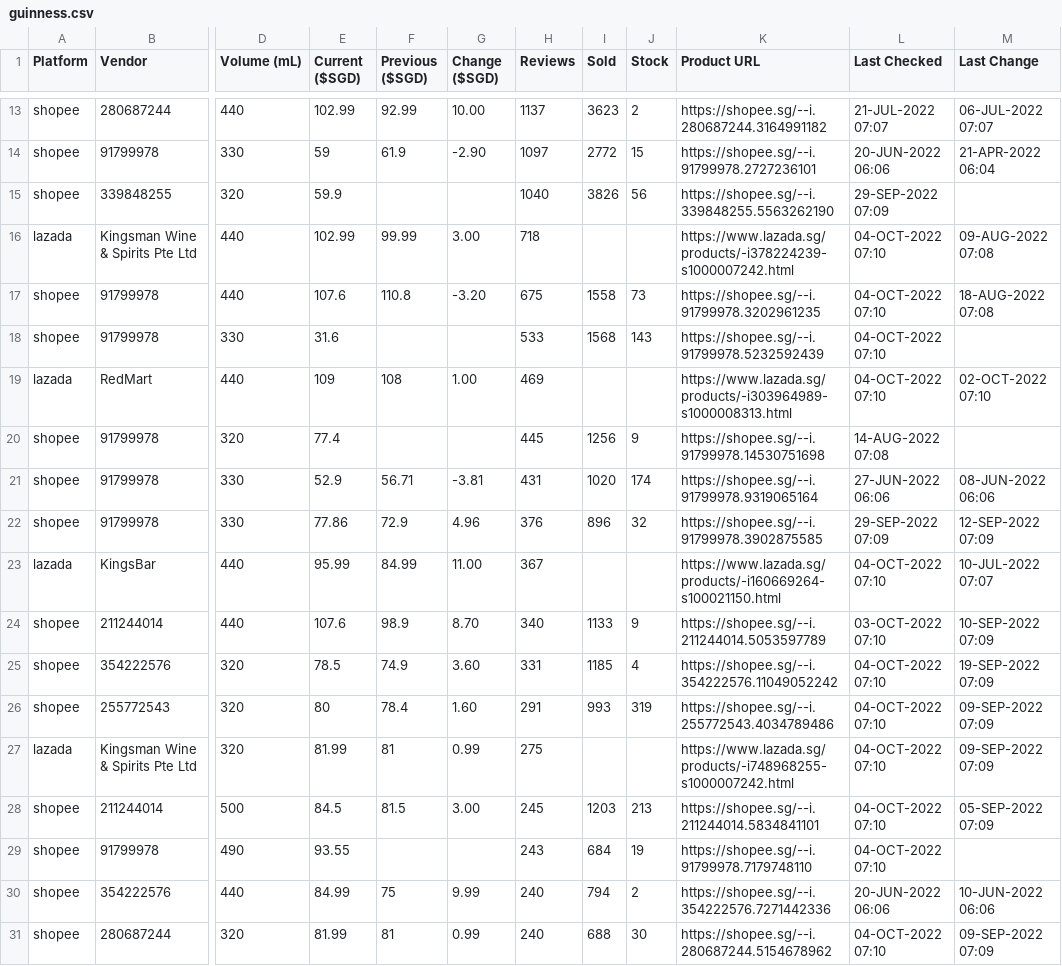
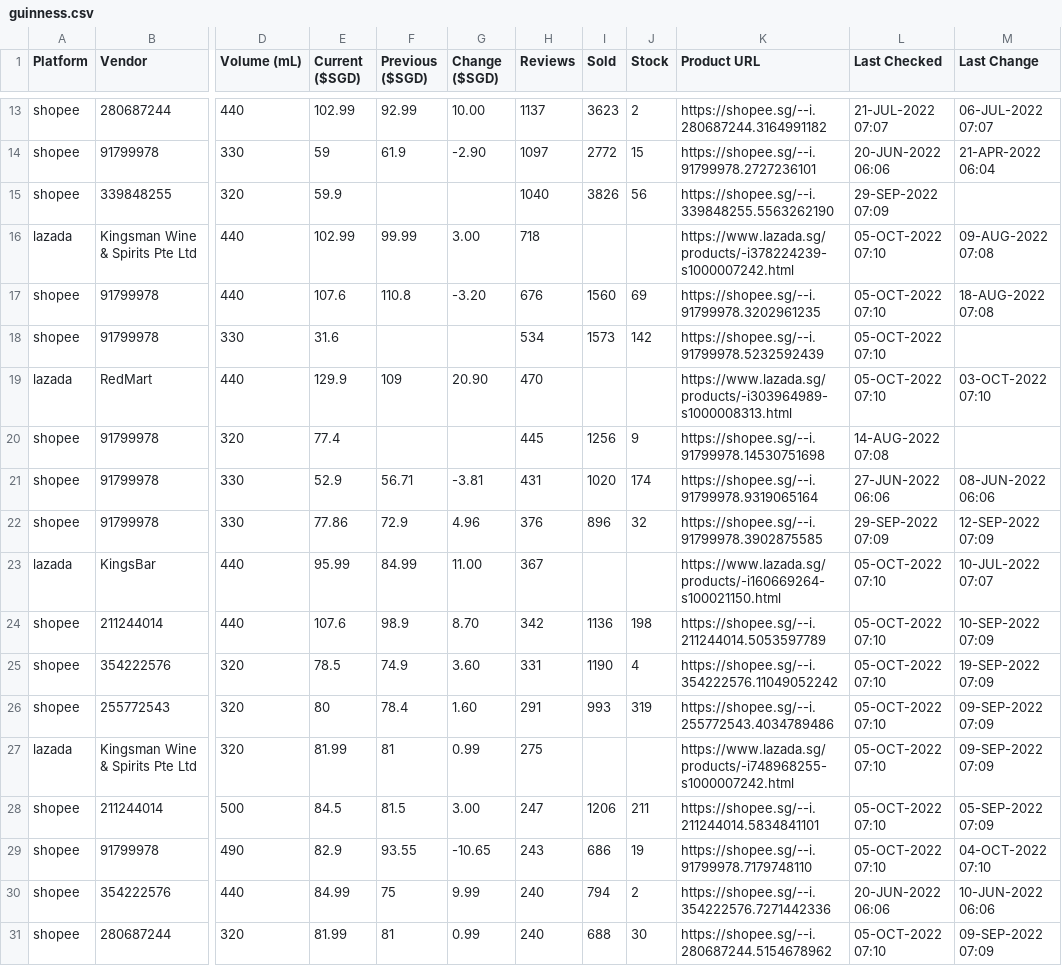
Before and after one commit to ngshiheng/fareview, a CSV file: data/guinness.csv, drawn as a sheet; only a part is shown, gaps mark what is left out; the diff covers the shown part only; the diff names each change by its address in the sheet, - before the commit and + after, or states it on an @@ line.

```diff
--- a/data/guinness.csv
+++ b/data/guinness.csv
-L16:L19 (Last Checked): 04-OCT-2022 07:10
+L16:L19 (Last Checked): 05-OCT-2022 07:10
-H17 (Reviews): 675
+H17 (Reviews): 676
-I17 (Sold): 1558
+I17 (Sold): 1560
-J17 (Stock): 73
+J17 (Stock): 69
-H18 (Reviews): 533
+H18 (Reviews): 534
-I18 (Sold): 1568
+I18 (Sold): 1573
-J18 (Stock): 143
+J18 (Stock): 142
-E19 (Current ($SGD)): 109
+E19 (Current ($SGD)): 129.9
-F19 (Previous ($SGD)): 108
+F19 (Previous ($SGD)): 109
-G19 (Change ($SGD)): 1.00
+G19 (Change ($SGD)): 20.90
-H19 (Reviews): 469
+H19 (Reviews): 470
-M19 (Last Change): 02-OCT-2022 07:10
+M19 (Last Change): 03-OCT-2022 07:10
-L23 (Last Checked): 04-OCT-2022 07:10
+L23 (Last Checked): 05-OCT-2022 07:10
-H24 (Reviews): 340
+H24 (Reviews): 342
-I24 (Sold): 1133
+I24 (Sold): 1136
-J24 (Stock): 9
+J24 (Stock): 198
-L24 (Last Checked): 03-OCT-2022 07:10
+L24 (Last Checked): 05-OCT-2022 07:10
-I25 (Sold): 1185
+I25 (Sold): 1190
-L25:L29 (Last Checked): 04-OCT-2022 07:10
+L25:L29 (Last Checked): 05-OCT-2022 07:10
-H28 (Reviews): 245
+H28 (Reviews): 247
-I28 (Sold): 1203
+I28 (Sold): 1206
-J28 (Stock): 213
+J28 (Stock): 211
-E29 (Current ($SGD)): 93.55
+E29 (Current ($SGD)): 82.9
-F29 (Previous ($SGD)): (empty)
+F29 (Previous ($SGD)): 93.55
-G29 (Change ($SGD)): (empty)
+G29 (Change ($SGD)): -10.65
-I29 (Sold): 684
+I29 (Sold): 686
-M29 (Last Change): (empty)
+M29 (Last Change): 04-OCT-2022 07:10
-L31 (Last Checked): 04-OCT-2022 07:10
+L31 (Last Checked): 05-OCT-2022 07:10
```
Also changed, not shown: 8 edited cells elsewhere in this file, data/asahi.csv, data/carlsberg.csv, 2 other files.
